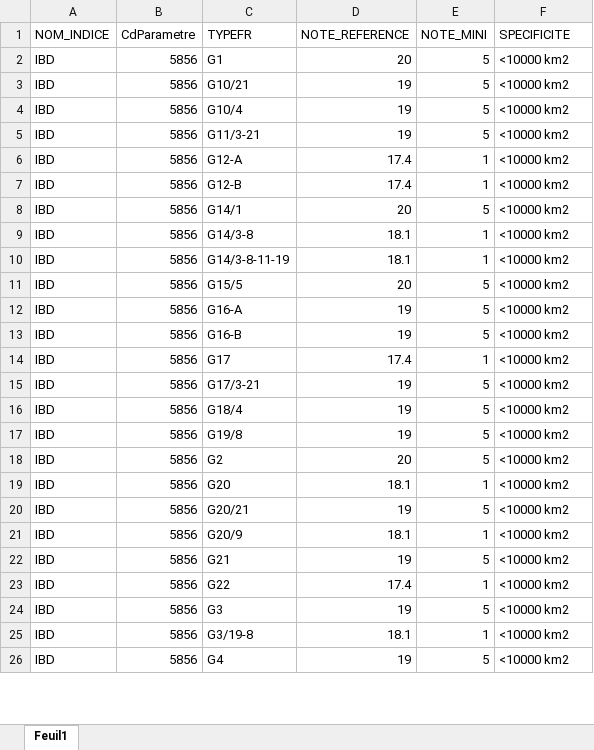
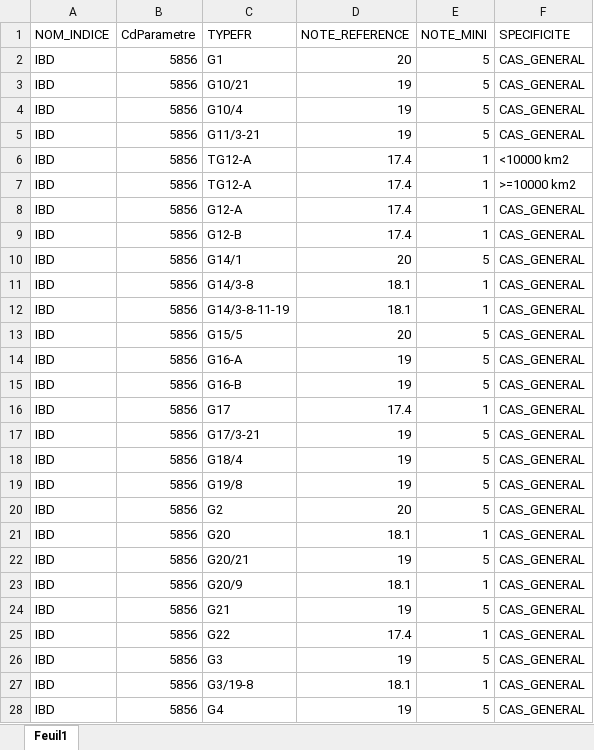
Before and after one commit to AnthonyDEBUR/tools4DCE, an Excel workbook: tables_ref/base_reference_EQR.xlsx, sheet Feuil1, drawn as a sheet; only a part is shown; values as stored, in another font and other column widths than the file's, no borders; addresses are those after the commit; the diff covers the shown part only; the diff names each change by its address in the sheet, - before the commit and + after, or states it on an @@ line.

```diff
--- a/tables_ref/base_reference_EQR.xlsx (sheet Feuil1)
+++ b/tables_ref/base_reference_EQR.xlsx (sheet Feuil1)
-F2:F5 (SPECIFICITE): <10000 km2
+F2:F5 (SPECIFICITE): CAS_GENERAL
-C6 (TYPEFR): G12-A
+C6 (TYPEFR): TG12-A
+row 7: IBD | 5856 | TG12-A | 17.4 | 1 | >=10000 km2
+row 8: IBD | 5856 | G12-A | 17.4 | 1 | CAS_GENERAL
-F9:F28 (SPECIFICITE): <10000 km2
+F9:F28 (SPECIFICITE): CAS_GENERAL
```
Also changed, not shown: other rows of this sheet, tables_ref/base_seuils.xlsx, 8 other files.
